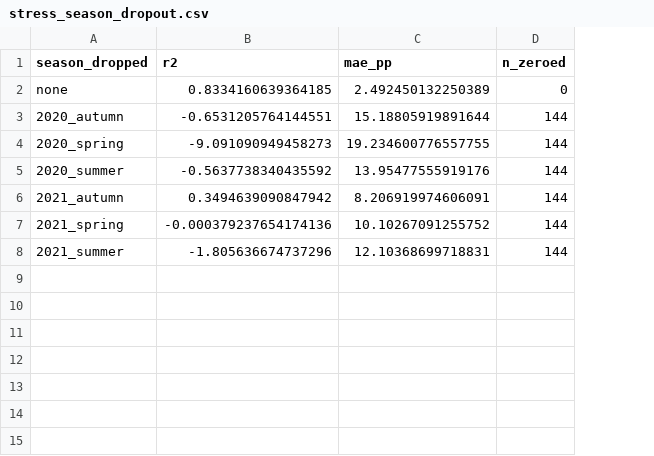
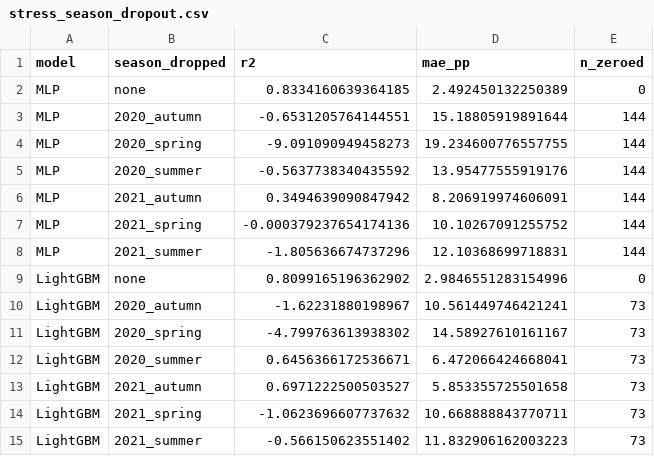
Before and after one commit to IvanYachUkr/TerraPulse, a CSV file: reports/phase9/tables/stress_season_dropout.csv, drawn as a sheet; the diff names each change by its address in the sheet, - before the commit and + after, or states it on an @@ line.

```diff
--- a/reports/phase9/tables/stress_season_dropout.csv
+++ b/reports/phase9/tables/stress_season_dropout.csv
+column A (model), rows 2-8: all MLP
+row 9: LightGBM | none | 0.8099165196362902 | 2.9846551283154996 | 0
+row 10: LightGBM | 2020_autumn | -1.62231880198967 | 10.561449746421241 | 73
+row 11: LightGBM | 2020_spring | -4.799763613938302 | 14.58927610161167 | 73
+row 12: LightGBM | 2020_summer | 0.6456366172536671 | 6.472066424668041 | 73
+row 13: LightGBM | 2021_autumn | 0.6971222500503527 | 5.853355725501658 | 73
+row 14: LightGBM | 2021_spring | -1.0623696607737632 | 10.668888843770711 | 73
+row 15: LightGBM | 2021_summer | -0.566150623551402 | 11.832906162003223 | 73
```
Also changed, not shown: reports/phase9/tables/failure_by_landcover.csv, reports/phase9/tables/stress_feature_ablation.csv, 13 other files.
